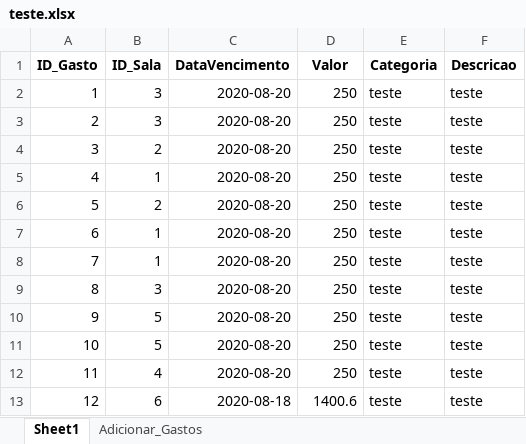
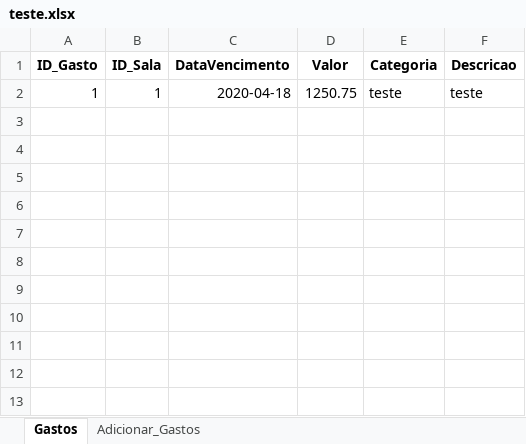
Before and after one commit to jud-as/sys_gerenciamento, an Excel workbook: excel_integration/teste.xlsx, sheet Gastos, drawn as a sheet; values as stored, in another font and other column widths than the file's, no borders; the diff names each change by its address in the sheet, - before the commit and + after, or states it on an @@ line.

```diff
--- a/excel_integration/teste.xlsx (sheet Gastos)
+++ b/excel_integration/teste.xlsx (sheet Gastos)
-sheet tab: Sheet1
+sheet tab: Gastos
-B2 (ID_Sala): 3
+B2 (ID_Sala): 1
-C2 (DataVencimento): 2020-08-20
+C2 (DataVencimento): 2020-04-18
-D2 (Valor): 250
+D2 (Valor): 1250.75
-row 3: 2 | 3 | 2020-08-20 | 250 | teste | teste
-row 4: 3 | 2 | 2020-08-20 | 250 | teste | teste
-row 5: 4 | 1 | 2020-08-20 | 250 | teste | teste
-row 6: 5 | 2 | 2020-08-20 | 250 | teste | teste
-row 7: 6 | 1 | 2020-08-20 | 250 | teste | teste
-row 8: 7 | 1 | 2020-08-20 | 250 | teste | teste
-row 9: 8 | 3 | 2020-08-20 | 250 | teste | teste
-row 10: 9 | 5 | 2020-08-20 | 250 | teste | teste
-row 11: 10 | 5 | 2020-08-20 | 250 | teste | teste
-row 12: 11 | 4 | 2020-08-20 | 250 | teste | teste
-row 13: 12 | 6 | 2020-08-18 | 1400.6 | teste | teste
```
Also changed, not shown: sheet Adicionar_Gastos, 1 other file.
